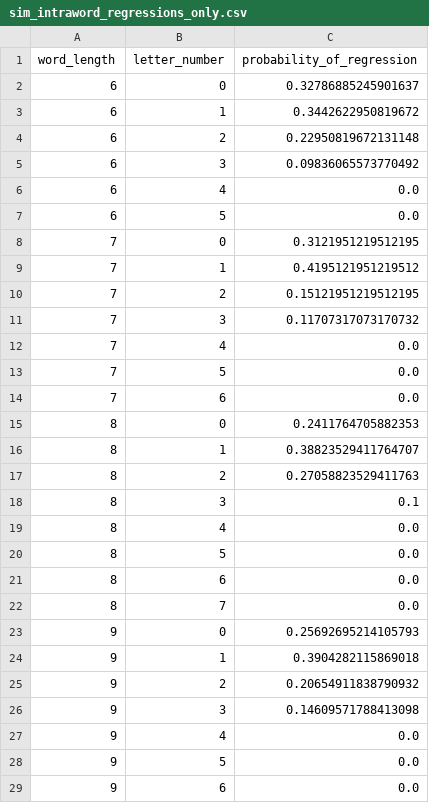
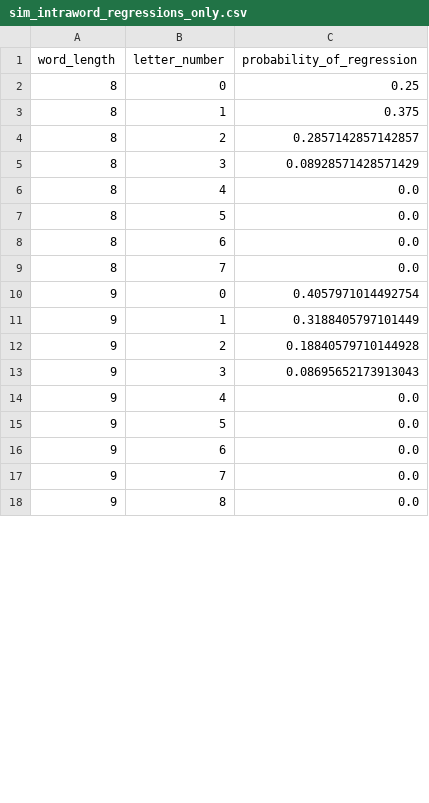
Before and after one commit to BaiYunpeng1949/hierarchical-resource-rational-reader, a CSV file: step5/modules/rl_envs/word_activation_v0316/analyze_fixations_locations/data/simulation/sim_intraword_regressions_only.csv, drawn as a sheet; only a part is shown; the shorter side is filled out with more unchanged rows; the diff covers the shown part only.

```diff
--- a/step5/modules/rl_envs/word_activation_v0316/analyze_fixations_locations/data/simulation/sim_intraword_regressions_only.csv
+++ b/step5/modules/rl_envs/word_activation_v0316/analyze_fixations_locations/data/simulation/sim_intraword_regressions_only.csv
@@ -1,19 +1,6 @@
 word_length,letter_number,probability_of_regression
-6,0,0.32786885245901637
-6,1,0.3442622950819672
-6,2,0.22950819672131148
-6,3,0.09836065573770492
-6,4,0.0
-6,5,0.0
-7,0,0.3121951219512195
-7,1,0.4195121951219512
-7,2,0.15121951219512195
-7,3,0.11707317073170732
-7,4,0.0
-7,5,0.0
-7,6,0.0
-8,0,0.2411764705882353
-8,1,0.38823529411764707
-8,2,0.27058823529411763
-8,3,0.1
+8,0,0.25
+8,1,0.375
+8,2,0.2857142857142857
+8,3,0.08928571428571429
 8,4,0.0
@@ -22,6 +9,6 @@ word_length,letter_number,probability_of_regression
 8,7,0.0
-9,0,0.25692695214105793
-9,1,0.3904282115869018
-9,2,0.20654911838790932
-9,3,0.14609571788413098
+9,0,0.4057971014492754
+9,1,0.3188405797101449
+9,2,0.18840579710144928
+9,3,0.08695652173913043
 9,4,0.0
```
Also changed, not shown: 23 edited cells elsewhere in this file, step5/modules/rl_envs/word_activation_v0316/analyze_fixations_locations/data/simulation/sim_forward_fixations_multiple.csv, step5/modules/rl_envs/word_activation_v0316/analyze_fixations_locations/data/simulation/sim_forward_fixations_single_only.csv, 12 other files.
